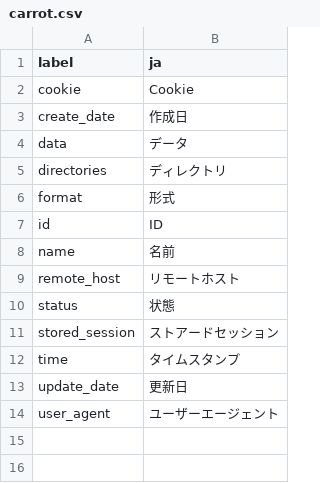
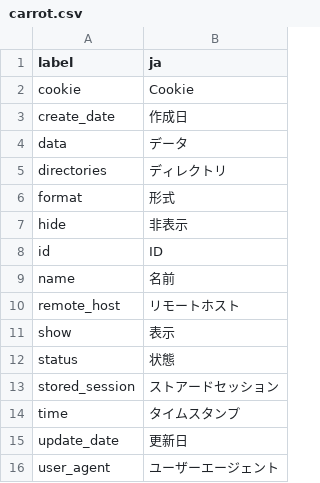
Before and after one commit to pooza/carrot, a CSV file: webapp/dictionaries/carrot.csv, drawn as a sheet.

Commit message:
fixes #46
git-svn-id: http://svn.carrot-framework.org/carrot/trunk@414 4d49281a-7d3a-dc11-b19b-000e0cb57199

```diff
--- a/webapp/dictionaries/carrot.csv
+++ b/webapp/dictionaries/carrot.csv
@@ -6,2 +6,3 @@ directories,ディレクトリ
 format,形式
+hide,非表示
 id,ID
@@ -9,2 +10,3 @@ name,名前
 remote_host,リモートホスト
+show,表示
 status,状態
```
Also changed, not shown: 6 other files.
